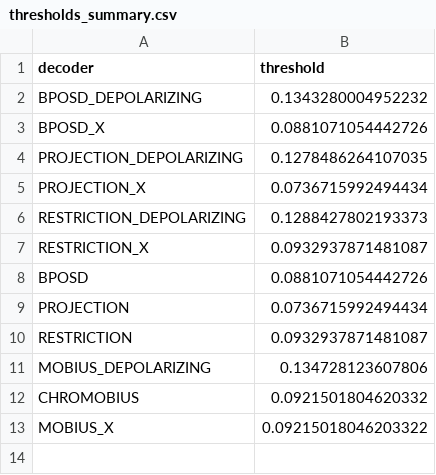
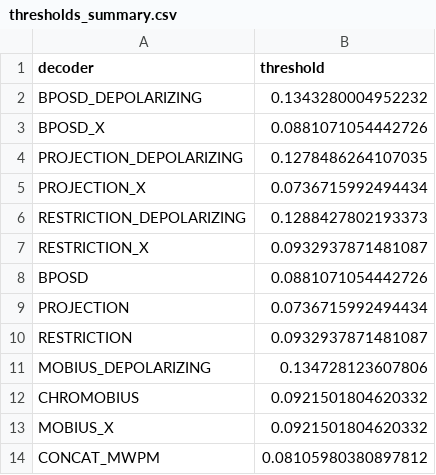
Before and after one commit to othermore/TFM_QEC_2D_color_code_decoders, a CSV file: data/chapter_6/thresholds_summary.csv, drawn as a sheet.

Commit message:
Implementation of concatenated decoder and preliminary results

```diff
--- a/data/chapter_6/thresholds_summary.csv
+++ b/data/chapter_6/thresholds_summary.csv
@@ -12,2 +12,3 @@ MOBIUS_DEPOLARIZING,0.134728123607806
 CHROMOBIUS,0.0921501804620332
-MOBIUS_X,0.09215018046203322
+MOBIUS_X,0.0921501804620332
+CONCAT_MWPM,0.08105980380897812
```
Also changed, not shown: 14 other files.
